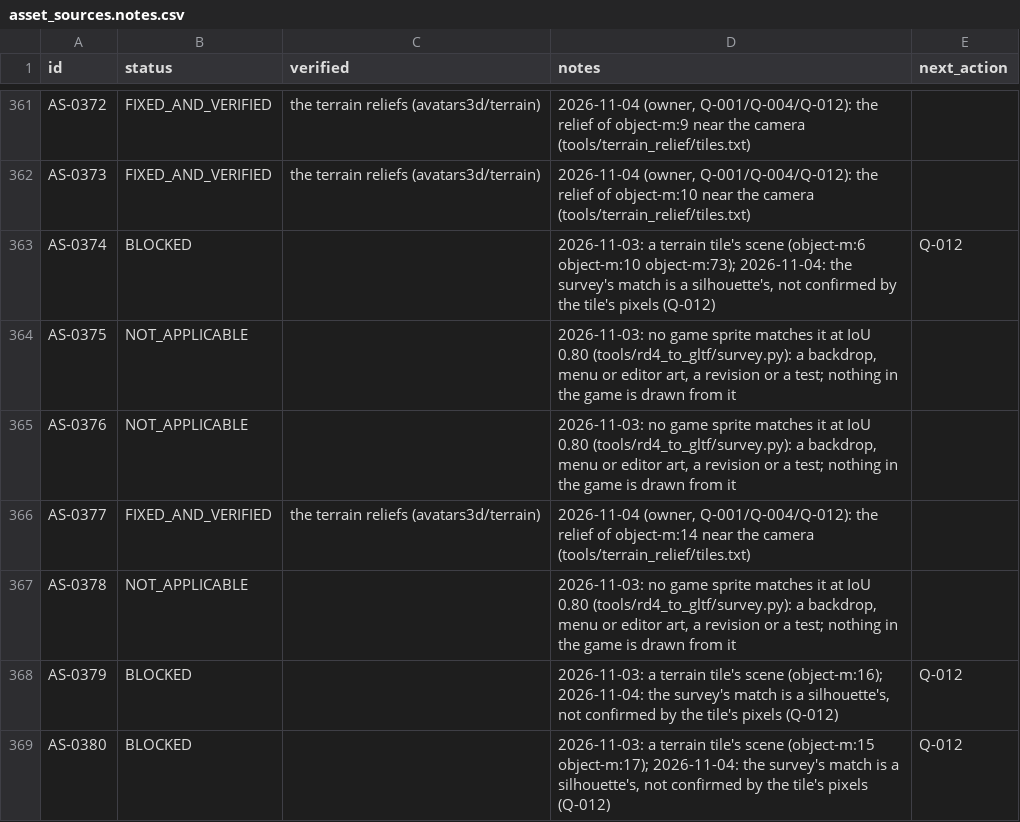
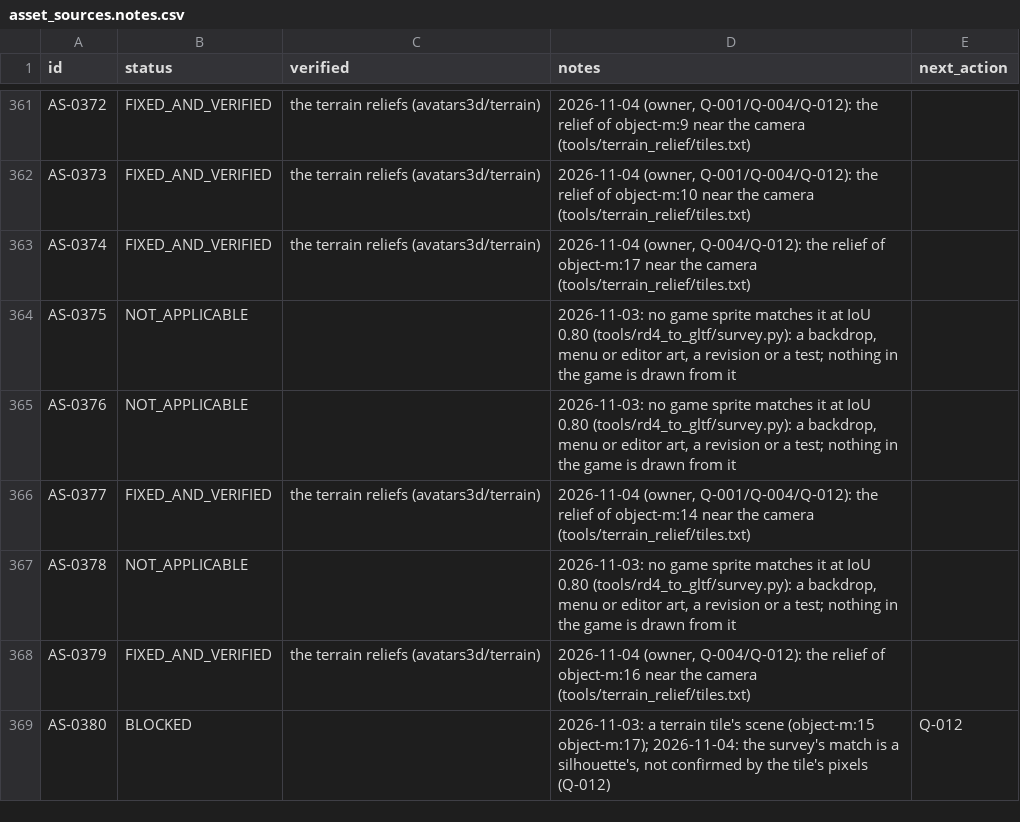
Before and after one commit to openeggbert/galaxy-eggbert, a CSV file: plans/audit/asset_sources.notes.csv, drawn as a sheet; only a part is shown, gaps mark what is left out; the diff covers the shown part only.

```diff
--- a/plans/audit/asset_sources.notes.csv
+++ b/plans/audit/asset_sources.notes.csv
@@ -362,3 +362,3 @@ AS-0372,FIXED_AND_VERIFIED,the terrain reliefs (avatars3d/terrain),"2026-11-04 (
 AS-0373,FIXED_AND_VERIFIED,the terrain reliefs (avatars3d/terrain),"2026-11-04 (owner, Q-001/Q-004/Q-012): the relief of object-m:10 near the camera (tools/terrain_relief/tiles.txt)",
-AS-0374,BLOCKED,,"2026-11-03: a terrain tile's scene (object-m:6 object-m:10 object-m:73); 2026-11-04: the survey's match is a silhouette's, not confirmed by the tile's pixels (Q-012)",Q-012
+AS-0374,FIXED_AND_VERIFIED,the terrain reliefs (avatars3d/terrain),"2026-11-04 (owner, Q-004/Q-012): the relief of object-m:17 near the camera (tools/terrain_relief/tiles.txt)",
 AS-0375,NOT_APPLICABLE,,"2026-11-03: no game sprite matches it at IoU 0.80 (tools/rd4_to_gltf/survey.py): a backdrop, menu or editor art, a revision or a test; nothing in the game is drawn from it",
@@ -367,3 +367,3 @@ AS-0377,FIXED_AND_VERIFIED,the terrain reliefs (avatars3d/terrain),"2026-11-04 (
 AS-0378,NOT_APPLICABLE,,"2026-11-03: no game sprite matches it at IoU 0.80 (tools/rd4_to_gltf/survey.py): a backdrop, menu or editor art, a revision or a test; nothing in the game is drawn from it",
-AS-0379,BLOCKED,,"2026-11-03: a terrain tile's scene (object-m:16); 2026-11-04: the survey's match is a silhouette's, not confirmed by the tile's pixels (Q-012)",Q-012
+AS-0379,FIXED_AND_VERIFIED,the terrain reliefs (avatars3d/terrain),"2026-11-04 (owner, Q-004/Q-012): the relief of object-m:16 near the camera (tools/terrain_relief/tiles.txt)",
 AS-0380,BLOCKED,,"2026-11-03: a terrain tile's scene (object-m:15 object-m:17); 2026-11-04: the survey's match is a silhouette's, not confirmed by the tile's pixels (Q-012)",Q-012
```
Also changed, not shown: 83 edited cells elsewhere in this file, plans/audit/asset_sources.csv, plans/audit/render_representation.csv, 31 other files.
